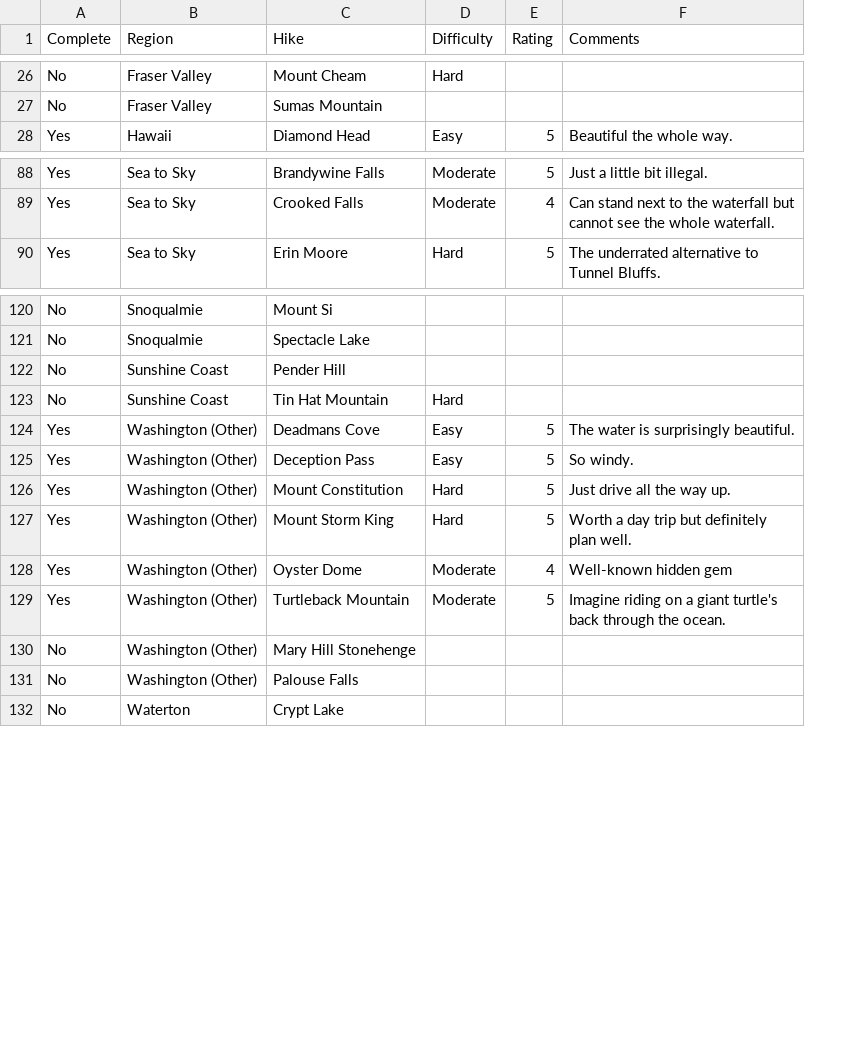
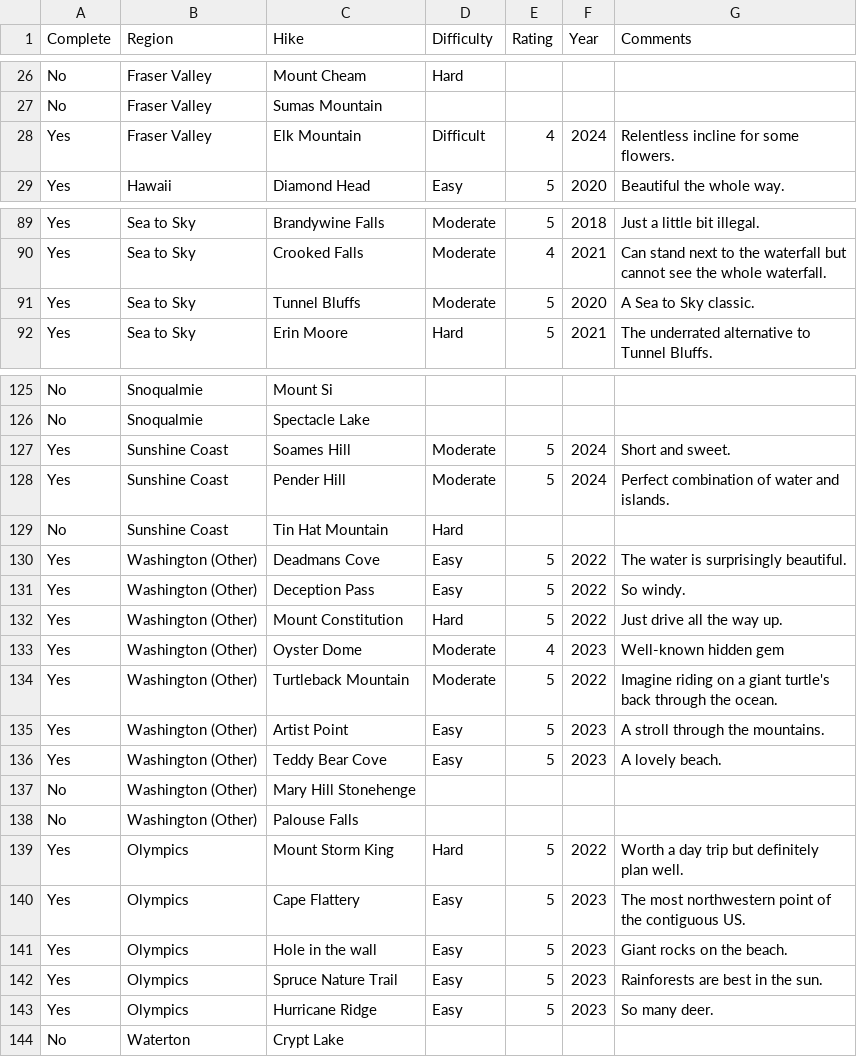
Before and after one commit to lucylufei/lucylufei.github.io, a CSV file: hikelog/hikes.csv, drawn as a sheet; only a part is shown, gaps mark what is left out; removed rows and columns are numbered as before the commit, all else as after; the diff covers the shown part only; the diff names each change by its address in the sheet, - before the commit and + after, or states it on an @@ line.

Commit message:
hike log update :)

```diff
--- a/hikelog/hikes.csv
+++ b/hikelog/hikes.csv
+column F (Year), row 29: 2020; rows 89-90: 2018 | 2021; row 92: 2021; rows 128-134: 2024 |  | 2022 | 2022 | 2022 | 2023 | 2022
+row 28: Yes | Fraser Valley | Elk Mountain | Difficult | 4 | 2024 | Relentless incline for some flowers.
+row 91: Yes | Sea to Sky | Tunnel Bluffs | Moderate | 5 | 2020 | A Sea to Sky classic.
+row 127: Yes | Sunshine Coast | Soames Hill | Moderate | 5 | 2024 | Short and sweet.
-A128 (Complete): No
+A128 (Complete): Yes
-D128 (Difficulty): (empty)
+D128 (Difficulty): Moderate
-E128 (Rating): (empty)
+E128 (Rating): 5
-G128 (Comments): (empty)
+G128 (Comments): Perfect combination of water and islands.
-row 127: Yes | Washington (Other) | Mount Storm King | Hard | 5 | Worth a day trip but definitely plan well.
+row 135: Yes | Washington (Other) | Artist Point | Easy | 5 | 2023 | A stroll through the mountains.
+row 136: Yes | Washington (Other) | Teddy Bear Cove | Easy | 5 | 2023 | A lovely beach.
+row 139: Yes | Olympics | Mount Storm King | Hard | 5 | 2022 | Worth a day trip but definitely plan well.
+row 140: Yes | Olympics | Cape Flattery | Easy | 5 | 2023 | The most northwestern point of the contiguous US.
+row 141: Yes | Olympics | Hole in the wall | Easy | 5 | 2023 | Giant rocks on the beach.
+row 142: Yes | Olympics | Spruce Nature Trail | Easy | 5 | 2023 | Rainforests are best in the sun.
+row 143: Yes | Olympics | Hurricane Ridge | Easy | 5 | 2023 | So many deer.
```
Also changed, not shown: 3 added rows and 10 edited cells elsewhere in this file, 16 other files.
